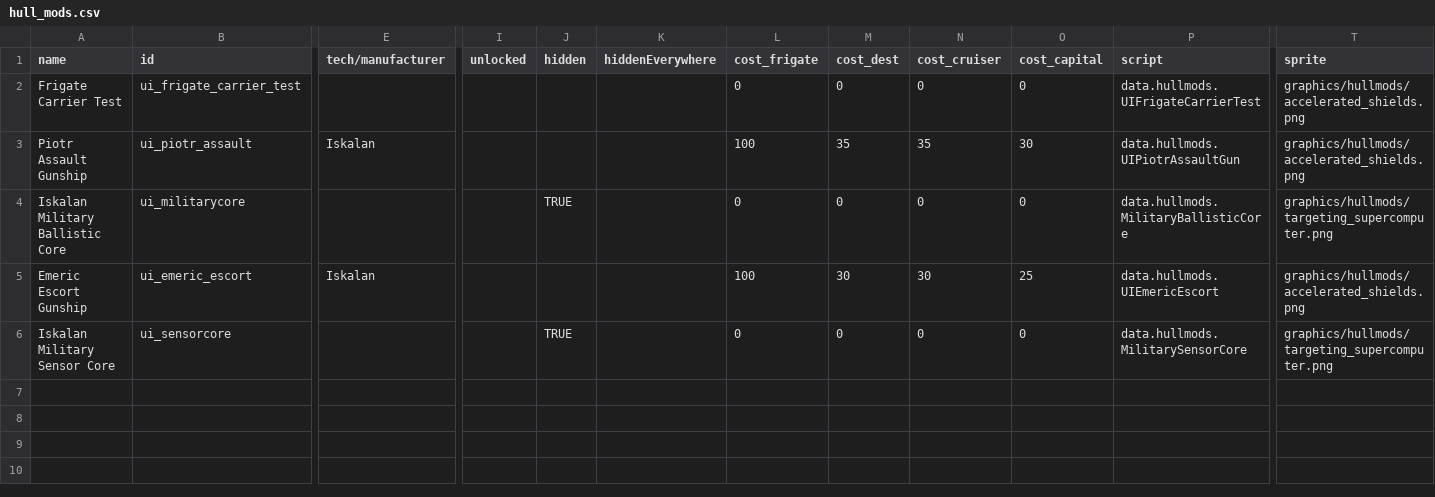
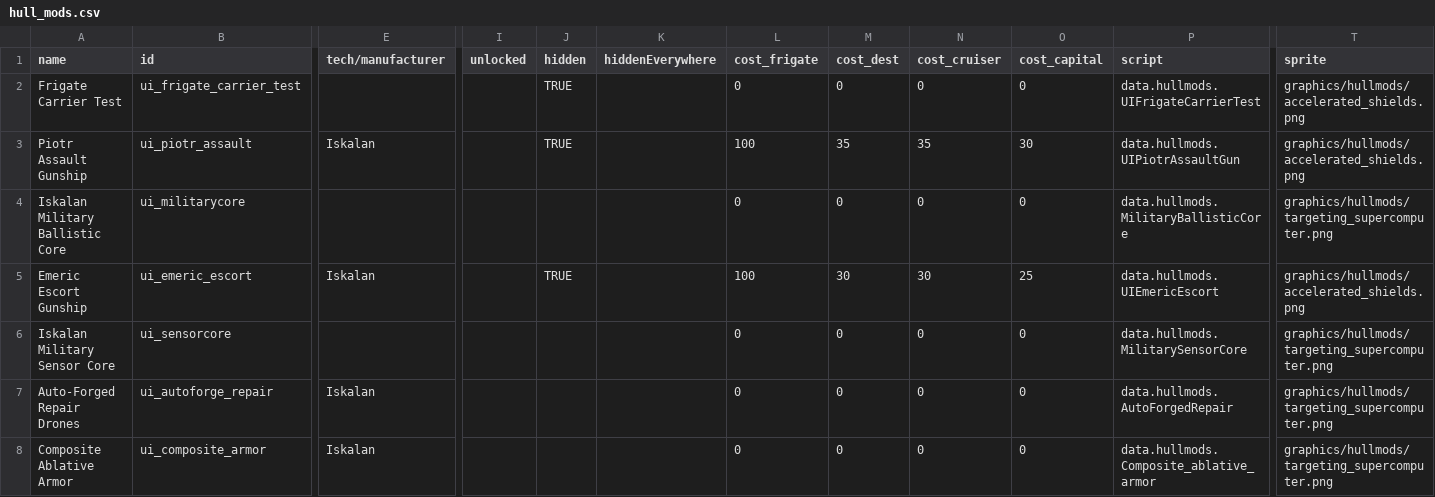
Before and after one commit to MaritimeTech2/Commonwealth-Zimowia-Ivernia, a CSV file: data/hullmods/hull_mods.csv, drawn as a sheet; only a part is shown, gaps mark what is left out; rows hold the shown columns only; the diff names each change by its address in the sheet, - before the commit and + after, or states it on an @@ line.

Commit message:
updated with comments in the frigate file

```diff
--- a/data/hullmods/hull_mods.csv
+++ b/data/hullmods/hull_mods.csv
-J2:J3 (hidden): (empty)
+J2:J3 (hidden): TRUE
-J4 (hidden): TRUE
+J4 (hidden): (empty)
-J5 (hidden): (empty)
+J5 (hidden): TRUE
-J6 (hidden): TRUE
+J6 (hidden): (empty)
+row 7: Auto-Forged Repair Drones | ui_autoforge_repair | Iskalan |  |  |  | 0 | 0 | 0 | 0 | data.hullmods.AutoForgedRepair | graphics/hullmods/targeting_supercomputer.png
+row 8: Composite Ablative Armor | ui_composite_armor | Iskalan |  |  |  | 0 | 0 | 0 | 0 | data.hullmods.Composite_ablative_armor | graphics/hullmods/targeting_supercomputer.png
```
Also changed, not shown: data/hulls/ship_data.csv, 6 other files.
